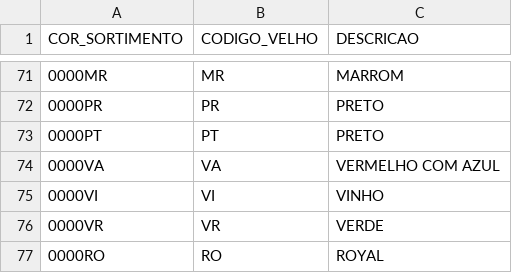
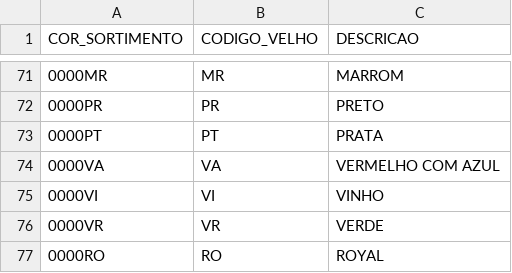
Before and after one commit to anselmobd/tuple-load, a CSV file: csv/cor.fixo.csv, drawn as a sheet; only a part is shown, gaps mark what is left out.

Commit message:
cor alter

```diff
--- a/csv/cor.fixo.csv
+++ b/csv/cor.fixo.csv
@@ -72,3 +72,3 @@
 "0000PR";"PR";"PRETO"
-"0000PT";"PT";"PRETO"
+"0000PT";"PT";"PRATA"
 "0000VA";"VA";"VERMELHO COM AZUL"
```
